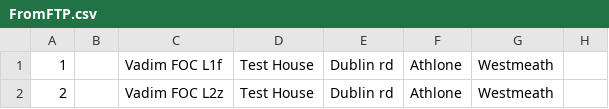
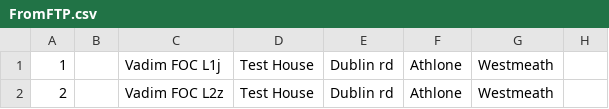
Before and after one commit to VadimZonder/showoff, a CSV file: FromFTP.csv, drawn as a sheet; only a part is shown; the diff names each change by its address in the sheet, - before the commit and + after, or states it on an @@ line.

```diff
--- a/FromFTP.csv
+++ b/FromFTP.csv
-C1: Vadim FOC L1f
+C1: Vadim FOC L1j
```
Also changed, not shown: 2 other files.
